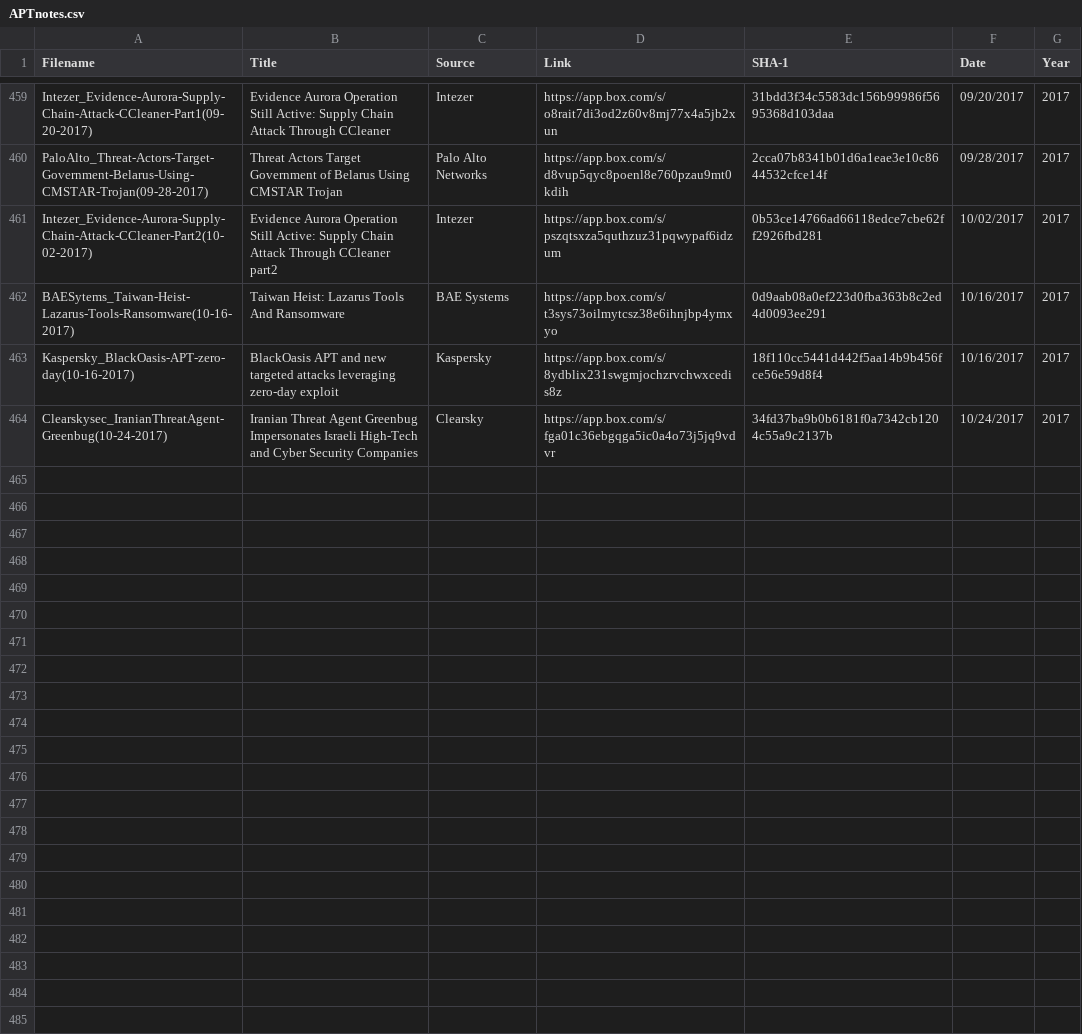
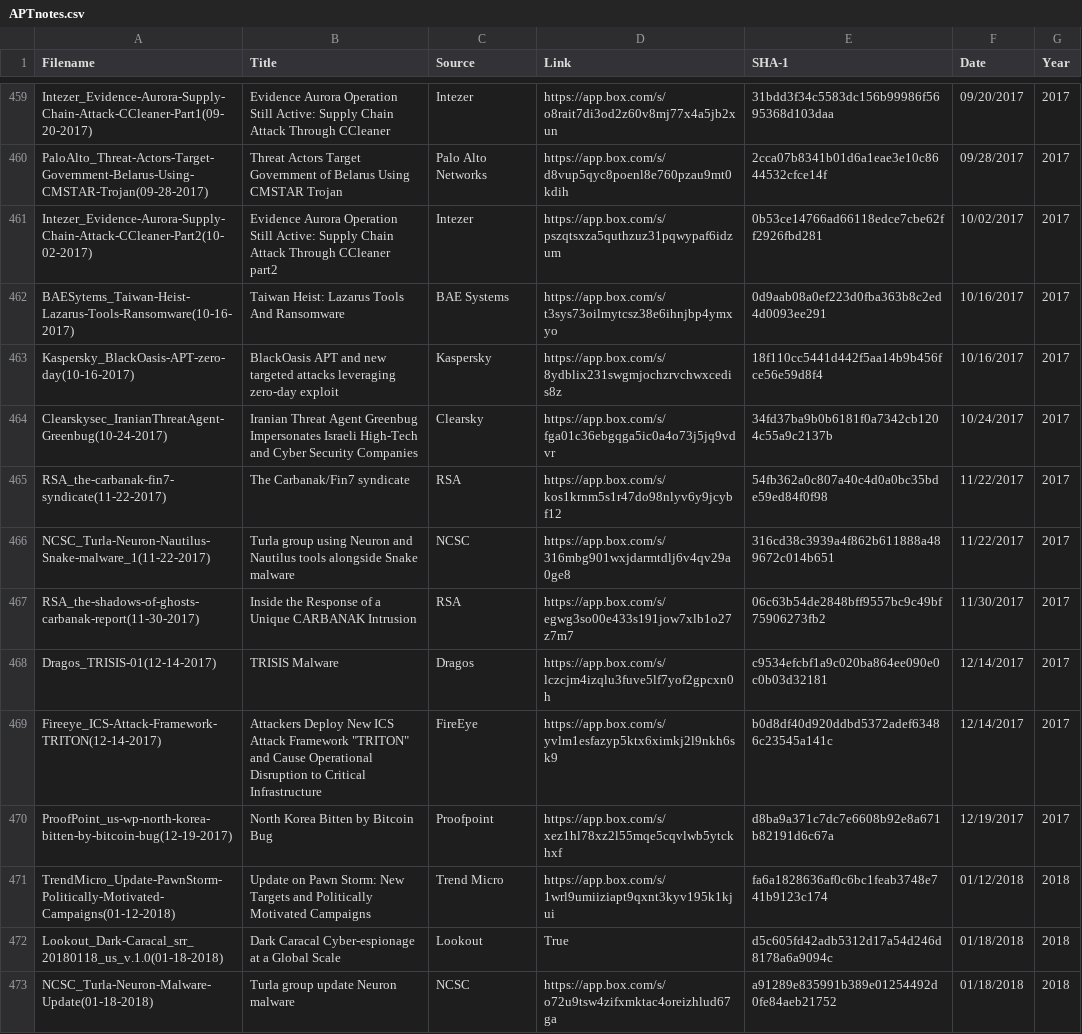
Before and after one commit to aptnotes/data, a CSV file: APTnotes.csv, drawn as a sheet; only a part is shown, gaps mark what is left out.

Commit message:
Add multiple reports
Fixes #197, Fixes #196, Fixes #194, Fixes #193, Fixes #192, Fixes #191,
Fixes #190, Fixes #189, Fixes #188

```diff
--- a/APTnotes.csv
+++ b/APTnotes.csv
@@ -464 +464,10 @@ Kaspersky_BlackOasis-APT-zero-day(10-16-2017),BlackOasis APT and new targeted at
 Clearskysec_IranianThreatAgent-Greenbug(10-24-2017),Iranian Threat Agent Greenbug Impersonates Israeli High-Tech and Cyber Security Companies,Clearsky,https://app.box.com/s/fga01c36ebgqga5ic0a4o73j5jq9vdvr,34fd37ba9b0b6181f0a7342cb1204c55a9c2137b,10/24/2017,2017
+RSA_the-carbanak-fin7-syndicate(11-22-2017),The Carbanak/Fin7 syndicate,RSA,https://app.box.com/s/kos1krnm5s1r47do98nlyv6y9jcybf12,54fb362a0c807a40c4d0a0bc35bde59ed84f0f98,11/22/2017,2017
+NCSC_Turla-Neuron-Nautilus-Snake-malware_1(11-22-2017),Turla group using Neuron and Nautilus tools alongside Snake malware,NCSC,https://app.box.com/s/316mbg901wxjdarmtdlj6v4qv29a0ge8,316cd38c3939a4f862b611888a489672c014b651,11/22/2017,2017
+RSA_the-shadows-of-ghosts-carbanak-report(11-30-2017),Inside the Response of a Unique CARBANAK Intrusion,RSA,https://app.box.com/s/egwg3so00e433s191jow7xlb1o27z7m7,06c63b54de2848bff9557bc9c49bf75906273fb2,11/30/2017,2017
+Dragos_TRISIS-01(12-14-2017),TRISIS Malware,Dragos,https://app.box.com/s/lczcjm4izqlu3fuve5lf7yof2gpcxn0h,c9534efcbf1a9c020ba864ee090e0c0b03d32181,12/14/2017,2017
+Fireeye_ICS-Attack-Framework-TRITON(12-14-2017),"Attackers Deploy New ICS Attack Framework ""TRITON"" and Cause Operational Disruption to Critical Infrastructure",FireEye,https://app.box.com/s/yvlm1esfazyp5ktx6ximkj2l9nkh6sk9,b0d8df40d920ddbd5372adef63486c23545a141c,12/14/2017,2017
+ProofPoint_us-wp-north-korea-bitten-by-bitcoin-bug(12-19-2017),North Korea Bitten by Bitcoin Bug,Proofpoint,https://app.box.com/s/xez1hl78xz2l55mqe5cqvlwb5ytckhxf,d8ba9a371c7dc7e6608b92e8a671b82191d6c67a,12/19/2017,2017
+TrendMicro_Update-PawnStorm-Politically-Motivated-Campaigns(01-12-2018),Update on Pawn Storm: New Targets and Politically Motivated Campaigns,Trend Micro,https://app.box.com/s/1wrl9umiiziapt9qxnt3kyv195k1kjui,fa6a1828636af0c6bc1feab3748e741b9123c174,01/12/2018,2018
+Lookout_Dark-Caracal_srr_20180118_us_v.1.0(01-18-2018),Dark Caracal Cyber-espionage at a Global Scale,Lookout,True,d5c605fd42adb5312d17a54d246d8178a6a9094c,01/18/2018,2018
+NCSC_Turla-Neuron-Malware-Update(01-18-2018),Turla group update Neuron malware,NCSC,https://app.box.com/s/o72u9tsw4zifxmktac4oreizhlud67ga,a91289e835991b389e01254492d0fe84aeb21752,01/18/2018,2018
```
Also changed, not shown: 1 other file.
